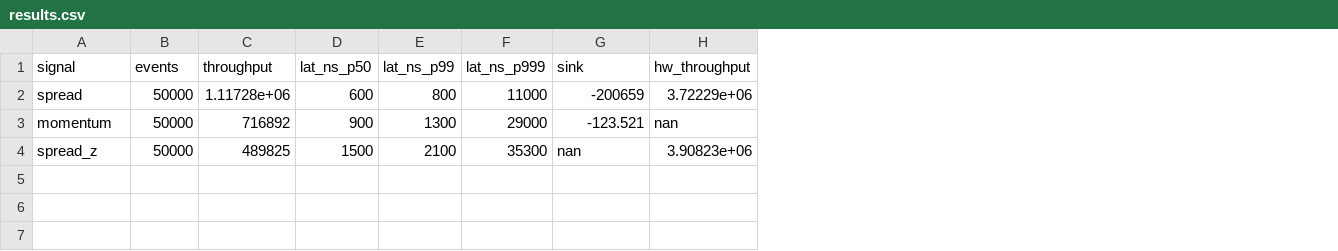
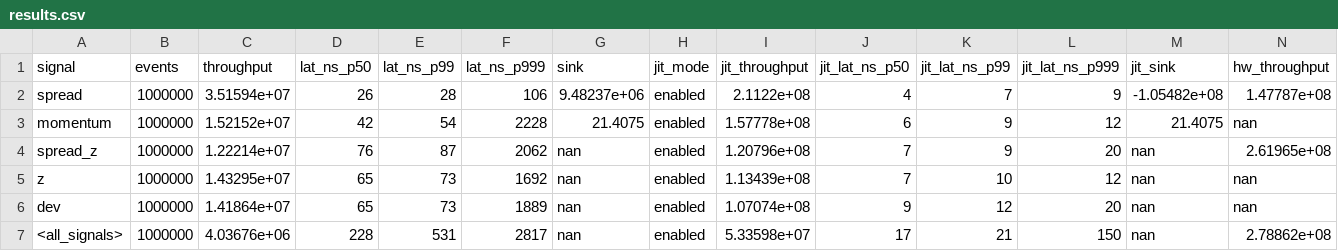
Before and after one commit to gentialiaj411/jit-signal-engine, a CSV file: bench/results.csv, drawn as a sheet; only a part is shown; addresses are those after the commit; rows hold the shown columns only; the diff covers the shown part only; the diff names each change by its address in the sheet, - before the commit and + after, or states it on an @@ line.

```diff
--- a/bench/results.csv
+++ b/bench/results.csv
+column H (jit_mode), rows 2-4: all enabled
+column I (jit_throughput), rows 2-4: 2.1122e+08 | 1.57778e+08 | 1.20796e+08
+column J (jit_lat_ns_p50), rows 2-4: 4 | 6 | 7
+column K (jit_lat_ns_p99), rows 2-4: 7 | 9 | 9
+column L (jit_lat_ns_p999), rows 2-4: 9 | 12 | 20
+column M (jit_sink), rows 2-4: -1.05482e+08 | 21.4075 | nan
-B2:B4 (events): 50000
+B2:B4 (events): 1000000
-C2 (throughput): 1.11728e+06
+C2 (throughput): 3.51594e+07
-D2 (lat_ns_p50): 600
+D2 (lat_ns_p50): 26
-E2 (lat_ns_p99): 800
+E2 (lat_ns_p99): 28
-F2 (lat_ns_p999): 11000
+F2 (lat_ns_p999): 106
-G2 (sink): -200659
+G2 (sink): 9.48237e+06
-N2 (hw_throughput): 3.72229e+06
+N2 (hw_throughput): 1.47787e+08
-C3 (throughput): 716892
+C3 (throughput): 1.52152e+07
-D3 (lat_ns_p50): 900
+D3 (lat_ns_p50): 42
-E3 (lat_ns_p99): 1300
+E3 (lat_ns_p99): 54
-F3 (lat_ns_p999): 29000
+F3 (lat_ns_p999): 2228
-G3 (sink): -123.521
+G3 (sink): 21.4075
-C4 (throughput): 489825
+C4 (throughput): 1.22214e+07
-D4 (lat_ns_p50): 1500
+D4 (lat_ns_p50): 76
-E4 (lat_ns_p99): 2100
+E4 (lat_ns_p99): 87
-F4 (lat_ns_p999): 35300
+F4 (lat_ns_p999): 2062
-N4 (hw_throughput): 3.90823e+06
+N4 (hw_throughput): 2.61965e+08
+row 5: z | 1000000 | 1.43295e+07 | 65 | 73 | 1692 | nan | enabled | 1.13439e+08 | 7 | 10 | 12 | nan | nan
+row 6: dev | 1000000 | 1.41864e+07 | 65 | 73 | 1889 | nan | enabled | 1.07074e+08 | 9 | 12 | 20 | nan | nan
+row 7: <all_signals> | 1000000 | 4.03676e+06 | 228 | 531 | 2817 | nan | enabled | 5.33598e+07 | 17 | 21 | 150 | nan | 2.78862e+08
```
Also changed, not shown: 8 edited cells elsewhere in this file, 10 other files.
